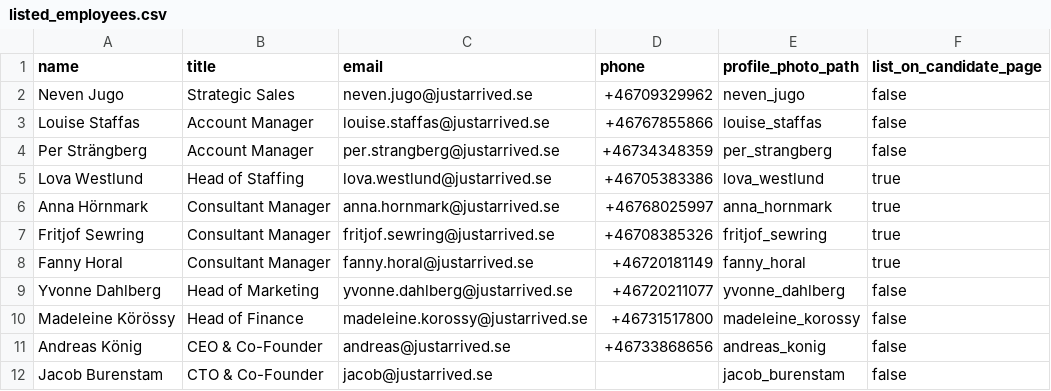
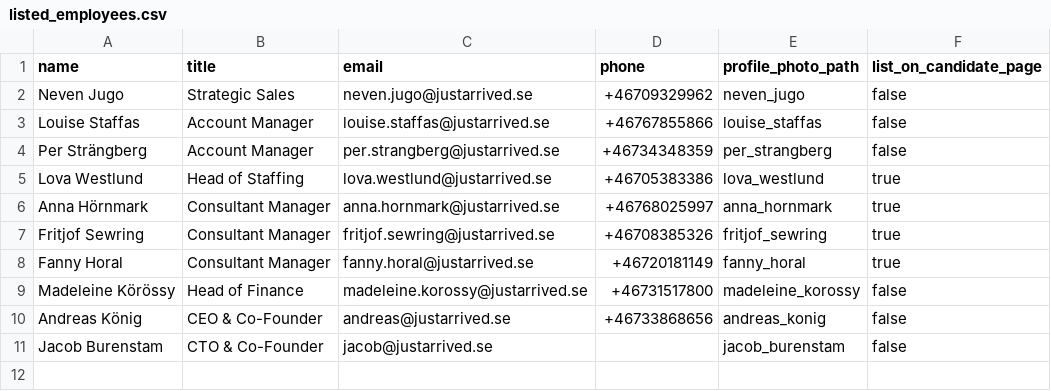
Before and after one commit to justarrived/justarrived.github.io, a CSV file: _data/listed_employees.csv, drawn as a sheet; the diff names each change by its address in the sheet, - before the commit and + after, or states it on an @@ line.

Commit message:
Remove yvonne from employees list

```diff
--- a/_data/listed_employees.csv
+++ b/_data/listed_employees.csv
-row 9: Yvonne Dahlberg | Head of Marketing | yvonne.dahlberg@justarrived.se | +46720211077 | yvonne_dahlberg | false
```
